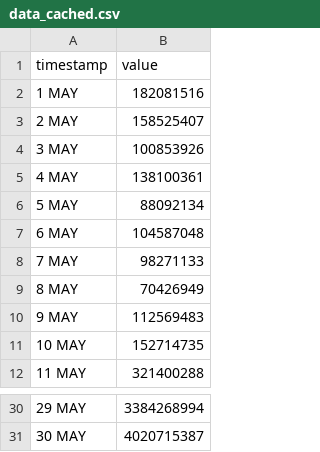
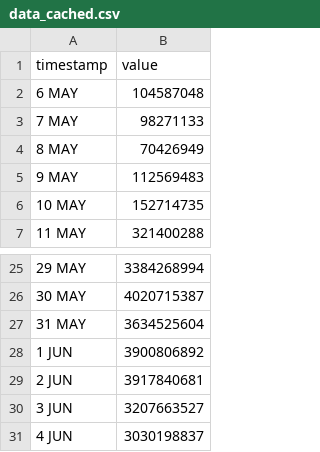
Before and after one commit to HEATLabs/HEAT-Labs-Configs, a CSV file: cf-export/data_cached.csv, drawn as a sheet; only a part is shown, gaps mark what is left out.

Commit message:
updated cloudflare traffic data

```diff
--- a/cf-export/data_cached.csv
+++ b/cf-export/data_cached.csv
@@ -1,7 +1,2 @@
 timestamp,value
-1 MAY,182081516
-2 MAY,158525407
-3 MAY,100853926
-4 MAY,138100361
-5 MAY,88092134
 6 MAY,104587048
@@ -31 +26,6 @@ timestamp,value
 30 MAY,4020715387
+31 MAY,3634525604
+1 JUN,3900806892
+2 JUN,3917840681
+3 JUN,3207663527
+4 JUN,3030198837
```
Also changed, not shown: cf-export/total_data_served.csv, cf-export/total_requests.csv, 3 other files.
